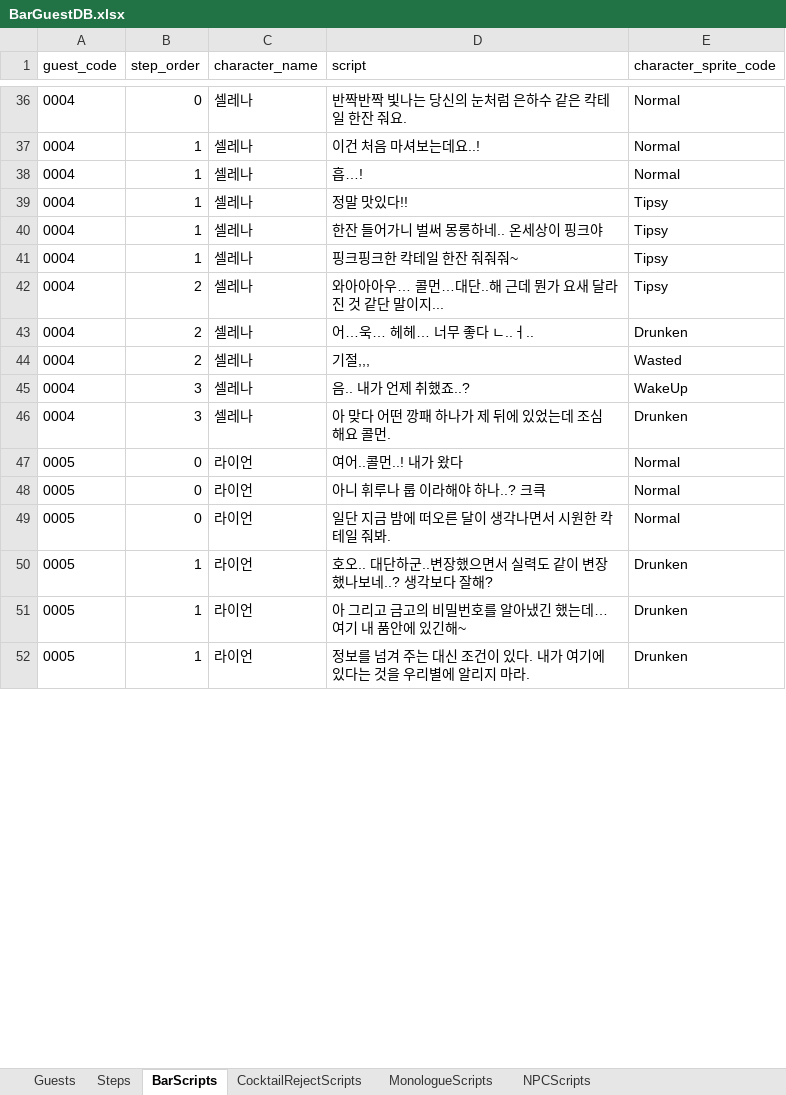
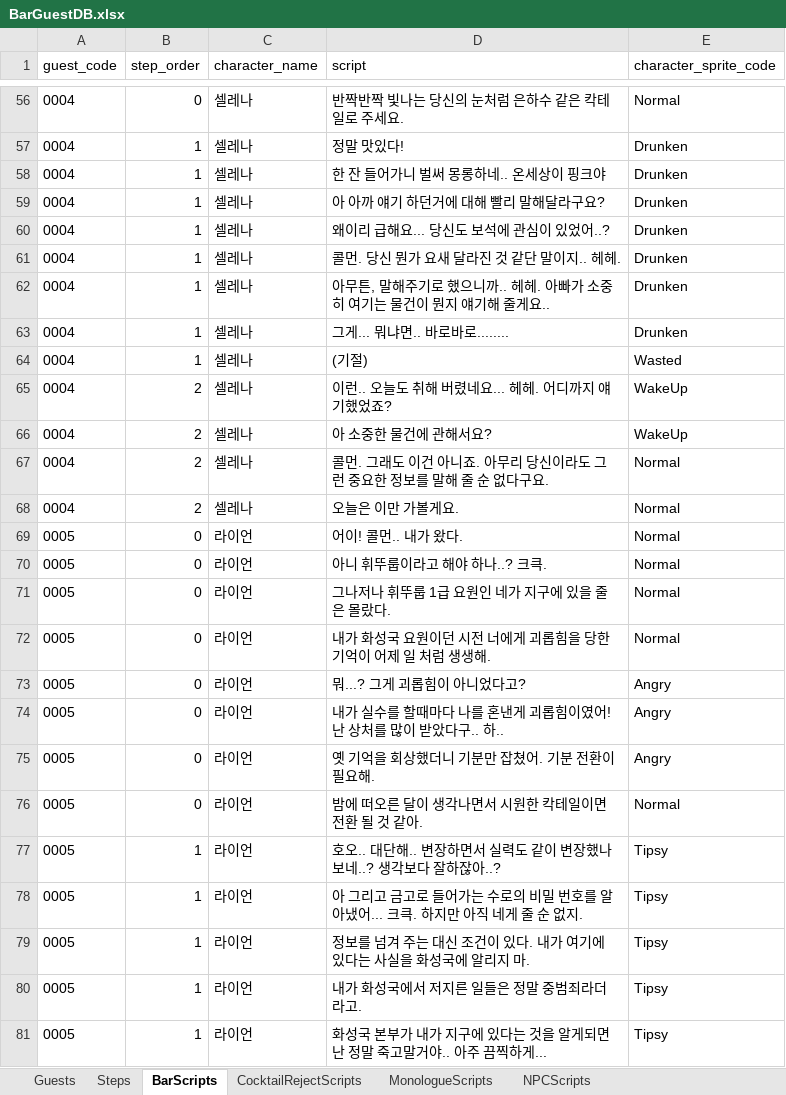
Before and after one commit to Team-IndieLINY/Nemesis1842, an Excel workbook: Assets/Resources/GameData/BarGuestDB.xlsx, sheet BarScripts, drawn as a sheet; only a part is shown, gaps mark what is left out; values as stored, in another font and other column widths than the file's, no borders; addresses are those after the commit; the diff covers the shown part only; the diff names each change by its address in the sheet, - before the commit and + after, or states it on an @@ line.

```diff
--- a/Assets/Resources/GameData/BarGuestDB.xlsx (sheet BarScripts)
+++ b/Assets/Resources/GameData/BarGuestDB.xlsx (sheet BarScripts)
-D56 (script): 반짝반짝 빛나는 당신의 눈처럼 은하수 같은 칵테일 한잔 줘요.
+D56 (script): 반짝반짝 빛나는 당신의 눈처럼 은하수 같은 칵테일로 주세요.
-D57 (script): 이건 처음 마셔보는데요..!
+D57 (script): 정말 맛있다!
-E57:E58 (character_sprite_code): Normal
+E57:E58 (character_sprite_code): Drunken
-D58 (script): 흡…!
+D58 (script): 한 잔 들어가니 벌써 몽롱하네.. 온세상이 핑크야
-D59 (script): 정말 맛있다!!
+D59 (script): 아 아까 얘기 하던거에 대해 빨리 말해달라구요?
-E59:E62 (character_sprite_code): Tipsy
+E59:E62 (character_sprite_code): Drunken
-D60 (script): 한잔 들어가니 벌써 몽롱하네.. 온세상이 핑크야
+D60 (script): 왜이리 급해요... 당신도 보석에 관심이 있었어..?
-D61 (script): 핑크핑크한 칵테일 한잔 줘줘줘~
+D61 (script): 콜먼. 당신 뭔가 요새 달라진 것 같단 말이지.. 헤헤.
-B62:B64 (step_order): 2
+B62:B64 (step_order): 1
-D62 (script): 와아아아우… 콜먼…대단..해 근데 뭔가 요새 달라진 것 같단 말이지...
+D62 (script): 아무튼, 말해주기로 했으니까.. 헤헤. 아빠가 소중히 여기는 물건이 뭔지 얘기해 줄게요..
-D63 (script): 어…욱… 헤헤… 너무 좋다 ㄴ..ㅓ..
+D63 (script): 그게... 뭐냐면.. 바로바로........
-D64 (script): 기절,,,
+D64 (script): (기절)
-B65:B66 (step_order): 3
+B65:B66 (step_order): 2
-D65 (script): 음.. 내가 언제 취했죠..?
+D65 (script): 이런.. 오늘도 취해 버렸네요... 헤헤. 어디까지 얘기했었죠?
-D66 (script): 아 맞다 어떤 깡패 하나가 제 뒤에 있었는데 조심해요 콜먼.
+D66 (script): 아 소중한 물건에 관해서요?
-E66 (character_sprite_code): Drunken
+E66 (character_sprite_code): WakeUp
+row 67: 0004 | 2 | 셀레나 | 콜먼. 그래도 이건 아니죠. 아무리 당신이라도 그런 중요한 정보를 말해 줄 순 없다구요. | Normal
+row 68: 0004 | 2 | 셀레나 | 오늘은 이만 가볼게요. | Normal
-D69 (script): 여어..콜먼..! 내가 왔다
+D69 (script): 어이! 콜먼.. 내가 왔다.
-D70 (script): 아니 휘루나 룹 이라해야 하나..? 크큭
+D70 (script): 아니 휘뚜룹이라고 해야 하나..? 크큭.
+row 71: 0005 | 0 | 라이언 | 그나저나 휘뚜룹 1급 요원인 네가 지구에 있을 줄은 몰랐다. | Normal
+row 72: 0005 | 0 | 라이언 | 내가 화성국 요원이던 시전 너에게 괴롭힘을 당한 기억이 어제 일 처럼 생생해. | Normal
+row 73: 0005 | 0 | 라이언 | 뭐...? 그게 괴롭힘이 아니었다고? | Angry
+row 74: 0005 | 0 | 라이언 | 내가 실수를 할때마다 나를 혼낸게 괴롭힘이였어! 난 상처를 많이 받았다구.. 하.. | Angry
+row 75: 0005 | 0 | 라이언 | 옛 기억을 회상했더니 기분만 잡쳤어. 기분 전환이 필요해. | Angry
-D76 (script): 일단 지금 밤에 떠오른 달이 생각나면서 시원한 칵테일 줘봐.
+D76 (script): 밤에 떠오른 달이 생각나면서 시원한 칵테일이면 전환 될 것 같아.
-D77 (script): 호오.. 대단하군..변장했으면서 실력도 같이 변장했나보네..? 생각보다 잘해?
+D77 (script): 호오.. 대단해.. 변장하면서 실력도 같이 변장했나 보네..? 생각보다 잘하잖아..?
-E77:E79 (character_sprite_code): Drunken
+E77:E79 (character_sprite_code): Tipsy
-D78 (script): …고 금고의 비밀번호를 알아냈긴 했는데…여기 내 품안에 있긴해~
+D78 (script): …고 금고로 들어가는 수로의 비밀 번호를 알아냈어... 크큭. 하지만 아직 네게 줄 순 없지.
-D79 (script): …있다는 것을 우리별에 알리지 마라.
+D79 (script): …있다는 사실을 화성국에 알리지 마.
+row 80: 0005 | 1 | 라이언 | 내가 화성국에서 저지른 일들은 정말 중범죄라더라고. | Tipsy
+row 81: 0005 | 1 | 라이언 | 화성국 본부가 내가 지구에 있다는 것을 알게되면 난 정말 죽고말거야.. 아주 끔찍하게... | Tipsy
```
Also changed, not shown: 23 added rows, 1 removed row and 49 edited cells elsewhere in this sheet, sheet Steps, sheet CocktailRejectScripts, sheet NPCScripts, 56 other files.
